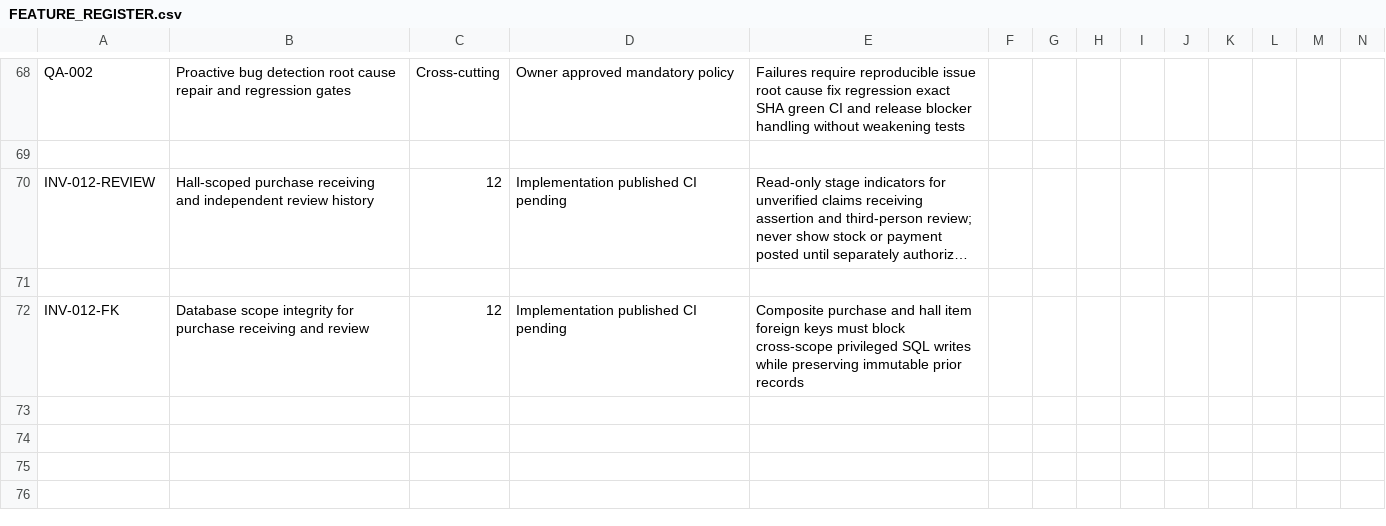
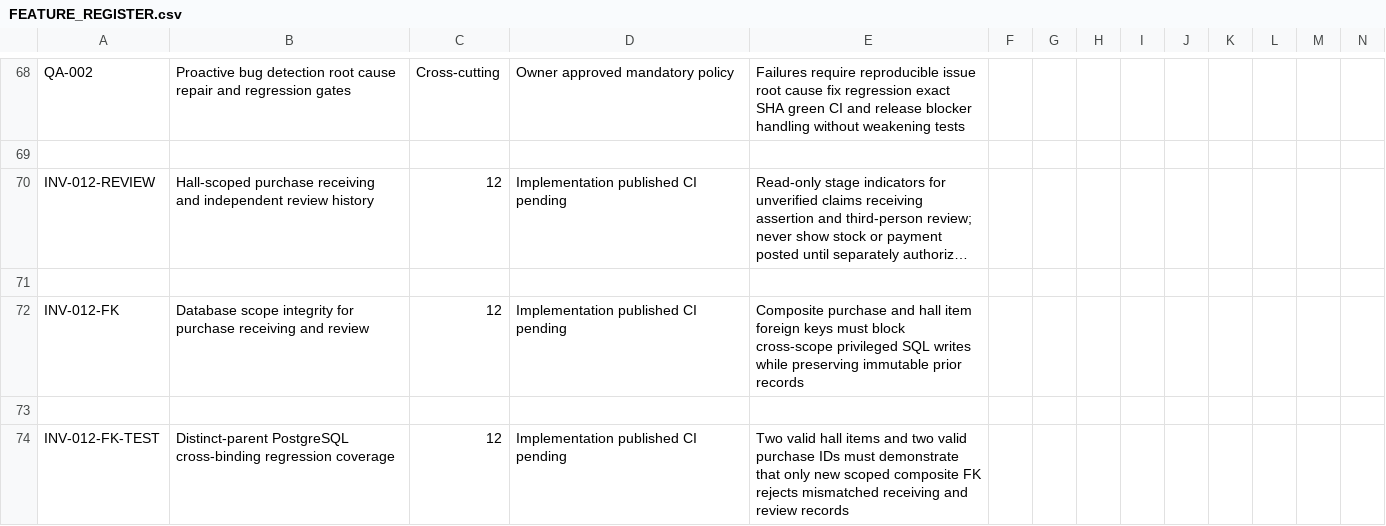
Before and after one commit to yasirskhan/Zargul-Silver-Marquee, a CSV file: docs/FEATURE_REGISTER.csv, drawn as a sheet; only a part is shown, gaps mark what is left out; long unchanged cells end in …; rows hold the shown columns only; the diff names each change by its address in the sheet, - before the commit and + after, or states it on an @@ line.

Commit message:
Tests: prove purchase receiving composite constraints reject valid cross-bindings

```diff
--- a/docs/FEATURE_REGISTER.csv
+++ b/docs/FEATURE_REGISTER.csv
+row 73: (empty)
+row 74: INV-012-FK-TEST | Distinct-parent PostgreSQL cross-binding regression coverage | 12 | Implementation published CI pending | Two valid hall items and two valid purchase IDs must demonstrate that only new scoped composite FK rejects mismatched receiving and review records
```
Also changed, not shown: 3 other files.
